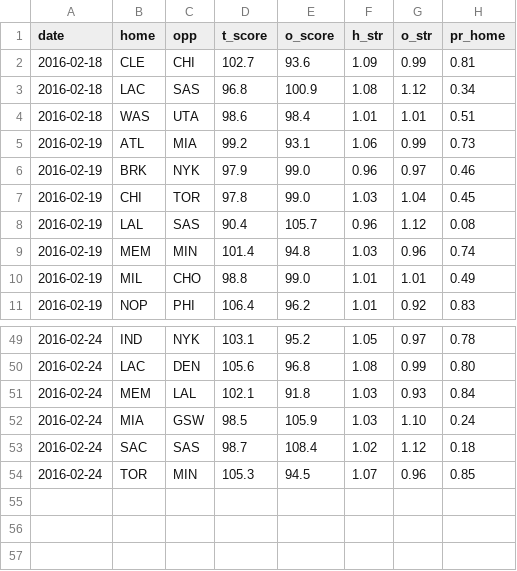
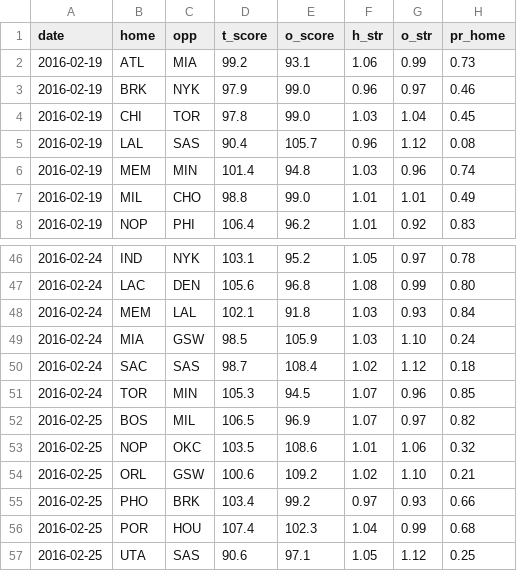
Before and after one commit to octonion/basketball, a CSV file: bbref/sos/predict_weekly.csv, drawn as a sheet; only a part is shown, gaps mark what is left out.

```diff
--- a/bbref/sos/predict_weekly.csv
+++ b/bbref/sos/predict_weekly.csv
@@ -1,5 +1,2 @@
 date,home,opp,t_score,o_score,h_str,o_str,pr_home
-2016-02-18,CLE,CHI,102.7,93.6,1.09,0.99,0.81
-2016-02-18,LAC,SAS,96.8,100.9,1.08,1.12,0.34
-2016-02-18,WAS,UTA,98.6,98.4,1.01,1.01,0.51
 2016-02-19,ATL,MIA,99.2,93.1,1.06,0.99,0.73
@@ -54 +51,7 @@ date,home,opp,t_score,o_score,h_str,o_str,pr_home
 2016-02-24,TOR,MIN,105.3,94.5,1.07,0.96,0.85
+2016-02-25,BOS,MIL,106.5,96.9,1.07,0.97,0.82
+2016-02-25,NOP,OKC,103.5,108.6,1.01,1.06,0.32
+2016-02-25,ORL,GSW,100.6,109.2,1.02,1.10,0.21
+2016-02-25,PHO,BRK,103.4,99.2,0.97,0.93,0.66
+2016-02-25,POR,HOU,107.4,102.3,1.04,0.99,0.68
+2016-02-25,UTA,SAS,90.6,97.1,1.05,1.12,0.25
```
Also changed, not shown: 3 other files.
